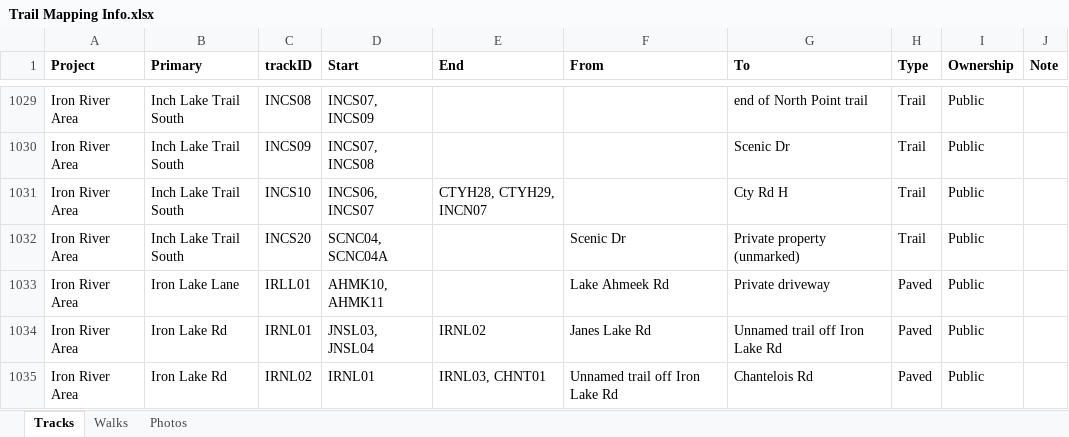
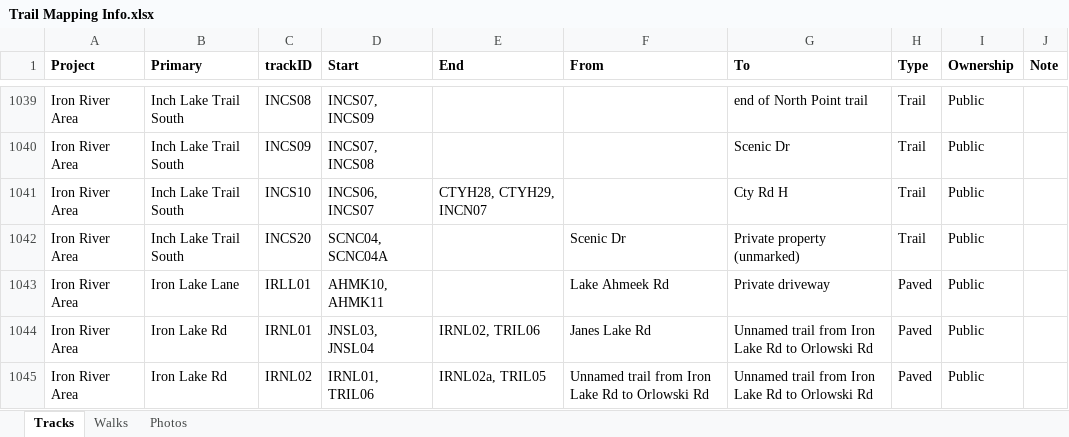
Before and after one commit to droglenc/MAPPING, an Excel workbook: Data/Trail Mapping Info.xlsx, sheet Tracks, drawn as a sheet; only a part is shown, gaps mark what is left out; values as stored, in another font and other column widths than the file's, no borders; addresses are those after the commit; the diff covers the shown part only; the diff names each change by its address in the sheet, - before the commit and + after, or states it on an @@ line.

```diff
--- a/Data/Trail Mapping Info.xlsx (sheet Tracks)
+++ b/Data/Trail Mapping Info.xlsx (sheet Tracks)
-E1044 (End): IRNL02
+E1044 (End): IRNL02, TRIL06
-G1044 (To): Unnamed trail off Iron Lake Rd
+G1044 (To): Unnamed trail from Iron Lake Rd to Orlowski Rd
-D1045 (Start): IRNL01
+D1045 (Start): IRNL01, TRIL06
-E1045 (End): IRNL03, CHNT01
+E1045 (End): IRNL02a, TRIL05
-F1045 (From): Unnamed trail off Iron Lake Rd
+F1045 (From): Unnamed trail from Iron Lake Rd to Orlowski Rd
-G1045 (To): Chantelois Rd
+G1045 (To): Unnamed trail from Iron Lake Rd to Orlowski Rd
```
Also changed, not shown: 21 added rows and 17 edited cells elsewhere in this sheet, formulas that keep their value, 50 other files.
